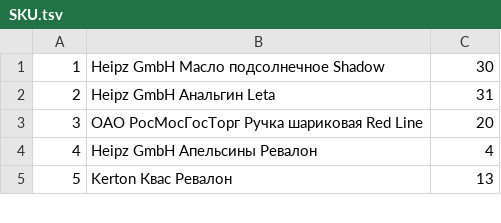
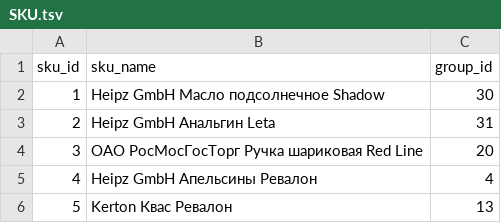
Before and after one commit to maslynem/RetailAnalitycs_Web_Java, a TSV file: src/main/resources/db/changelog/csv/SKU.tsv (was src/main/resources/datasets/SKU.tsv), drawn as a sheet; only a part is shown; the diff names each change by its address in the sheet, - before the commit and + after, or states it on an @@ line.

```diff
--- a/src/main/resources/datasets/SKU.tsv
+++ b/src/main/resources/db/changelog/csv/SKU.tsv
+row 1: sku_id | sku_name | group_id
```
Also changed, not shown: src/main/resources/db/changelog/csv/Cards.tsv, src/main/resources/db/changelog/csv/Groups_SKU.tsv, 39 other files.
